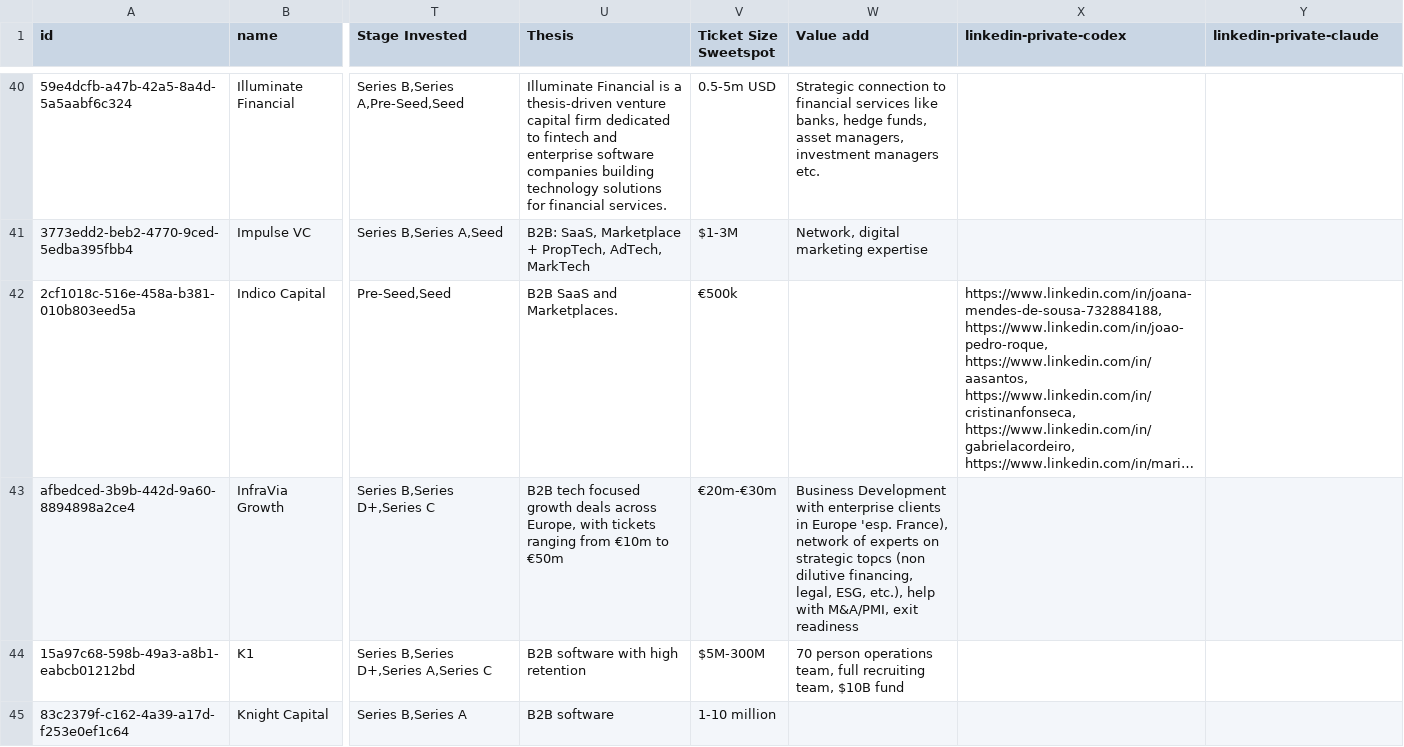
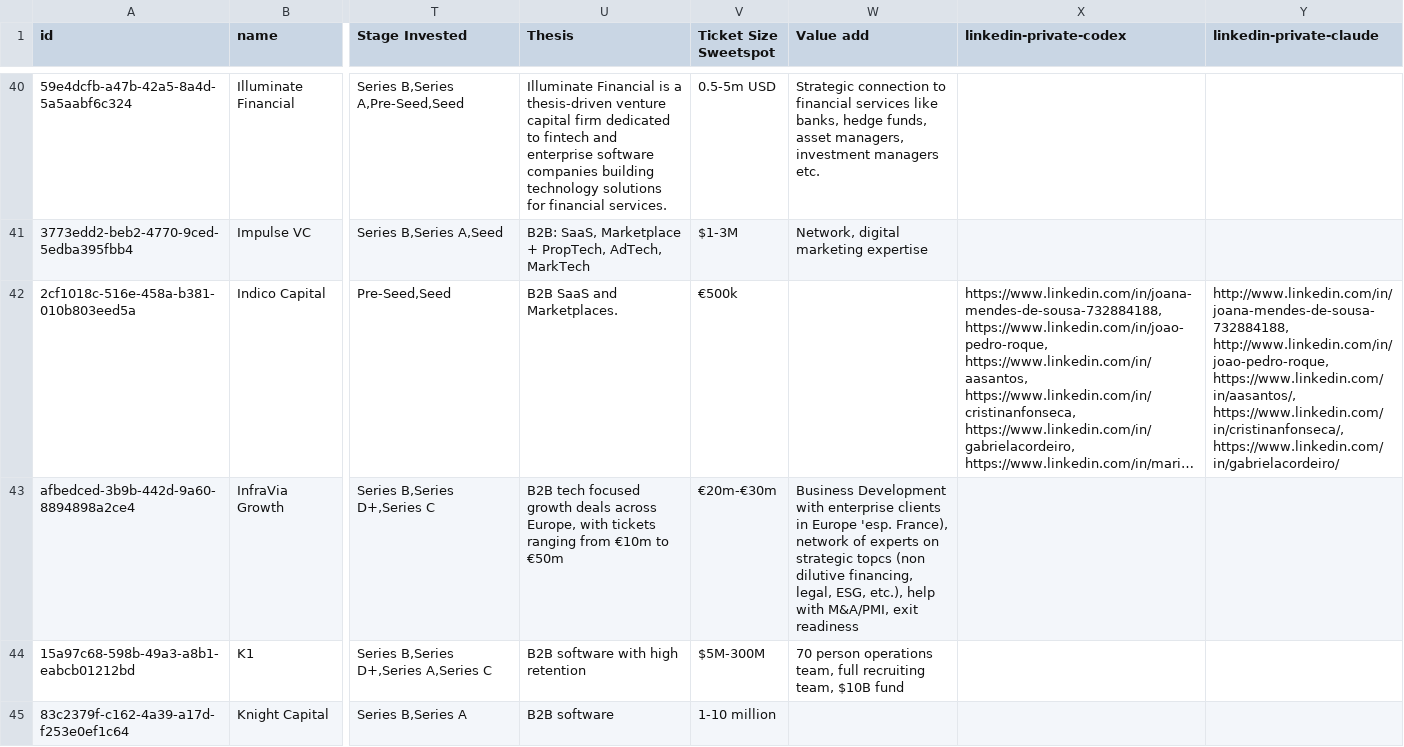
Before and after one commit to mirzaAsca/consultancy-asca, a CSV file: datasets/018__zip__folk_100_vc_firms_investing_in_saas_2026_02_15_companies.csv, drawn as a sheet; only a part is shown, gaps mark what is left out; long unchanged cells end in …; the diff covers the shown part only; the diff names each change by its address in the sheet, - before the commit and + after, or states it on an @@ line.

```diff
--- a/datasets/018__zip__folk_100_vc_firms_investing_in_saas_2026_02_15_companies.csv
+++ b/datasets/018__zip__folk_100_vc_firms_investing_in_saas_2026_02_15_companies.csv
-Y42 (linkedin-private-claude): (empty)
+Y42 (linkedin-private-claude): http://www.linkedin.com/in/joana-mendes-de-sousa-732884188, http://www.linkedin.com/in/joao-pedro-roque, https://www.linkedin.com/in/aasantos/, https://www.linkedin.com/in/cristinanfonseca/, https://www.linkedin.com/in/gabrielacordeiro/
```
Also changed, not shown: 1 edited cell elsewhere in this file, datasets/005__html__pre_seed_vc_firms_google_drive.csv, datasets/008__native__early_stage_nyc_vcs_grid_view.csv, 26 other files.
